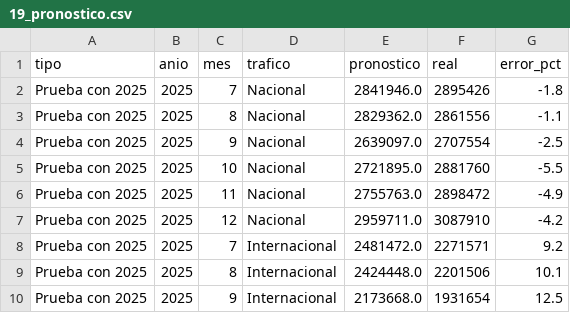
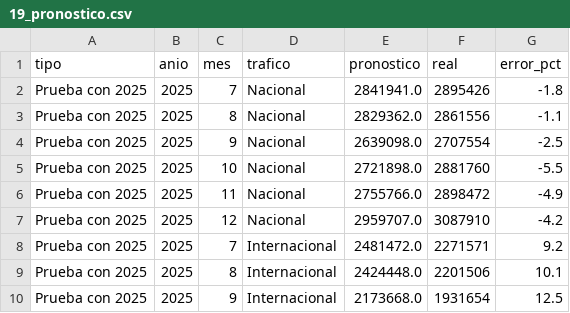
Before and after one commit to Dsergio909/vuelos-colombia, a CSV file: resultados/19_pronostico.csv, drawn as a sheet; only a part is shown.

```diff
--- a/resultados/19_pronostico.csv
+++ b/resultados/19_pronostico.csv
@@ -1,8 +1,8 @@
 tipo,anio,mes,trafico,pronostico,real,error_pct
-Prueba con 2025,2025,7,Nacional,2841946.0,2895426,-1.8
+Prueba con 2025,2025,7,Nacional,2841941.0,2895426,-1.8
 Prueba con 2025,2025,8,Nacional,2829362.0,2861556,-1.1
-Prueba con 2025,2025,9,Nacional,2639097.0,2707554,-2.5
-Prueba con 2025,2025,10,Nacional,2721895.0,2881760,-5.5
-Prueba con 2025,2025,11,Nacional,2755763.0,2898472,-4.9
-Prueba con 2025,2025,12,Nacional,2959711.0,3087910,-4.2
+Prueba con 2025,2025,9,Nacional,2639098.0,2707554,-2.5
+Prueba con 2025,2025,10,Nacional,2721898.0,2881760,-5.5
+Prueba con 2025,2025,11,Nacional,2755766.0,2898472,-4.9
+Prueba con 2025,2025,12,Nacional,2959707.0,3087910,-4.2
 Prueba con 2025,2025,7,Internacional,2481472.0,2271571,9.2
```
Also changed, not shown: resultados/10_resumen_anual.csv, resultados/16_ocupacion.csv, 22 other files.
